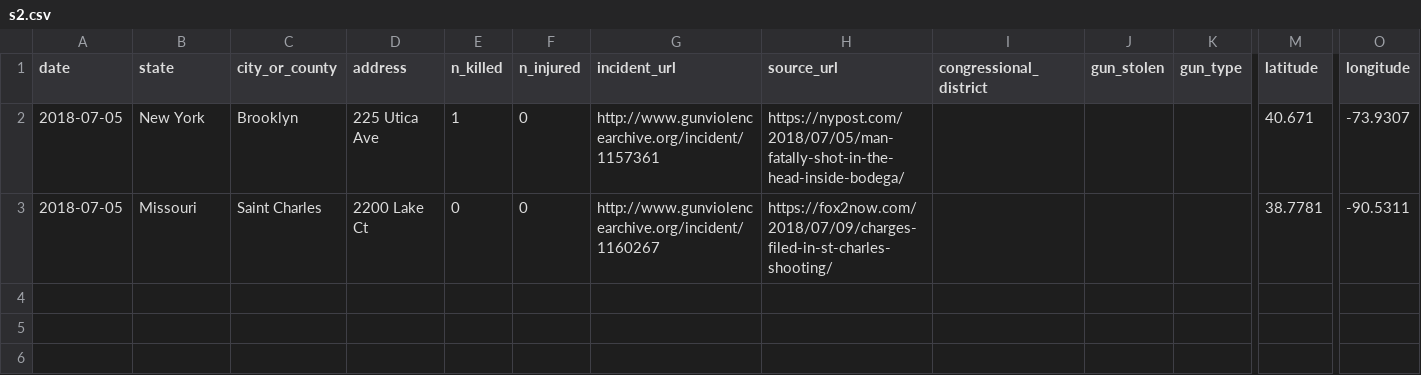
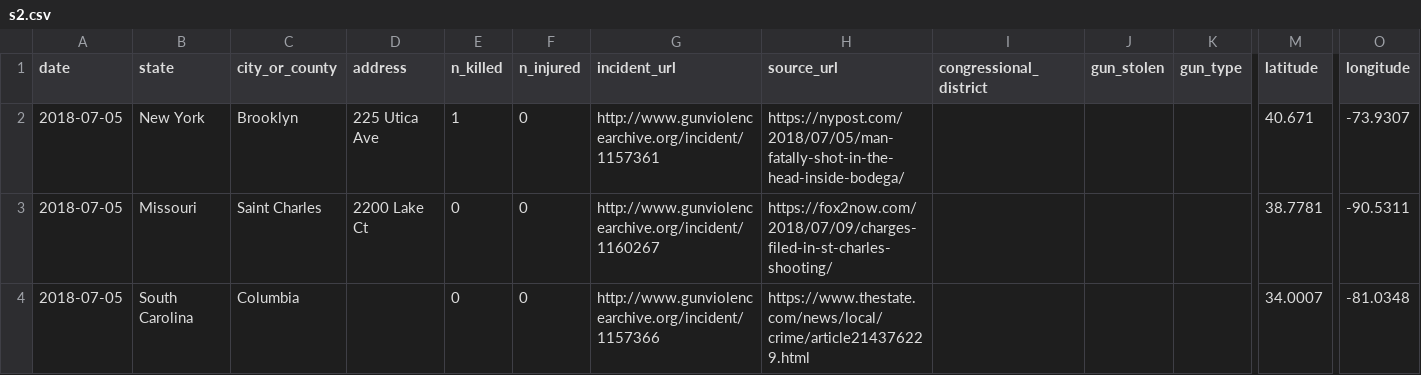
Before and after one commit to glee43/data_science_final_project_2020, a CSV file: intermediate/s2.csv, drawn as a sheet; only a part is shown, gaps mark what is left out; rows hold the shown columns only; the diff names each change by its address in the sheet, - before the commit and + after, or states it on an @@ line.

```diff
--- a/intermediate/s2.csv
+++ b/intermediate/s2.csv
+row 4: 2018-07-05 | South Carolina | Columbia |  | 0 | 0 | http://www.gunviolencearchive.org/incident/1157366 | https://www.thestate.com/news/local/crime/article214376229.html |  |  |  | 34.0007 | -81.0348
```
Also changed, not shown: 1 other file.
